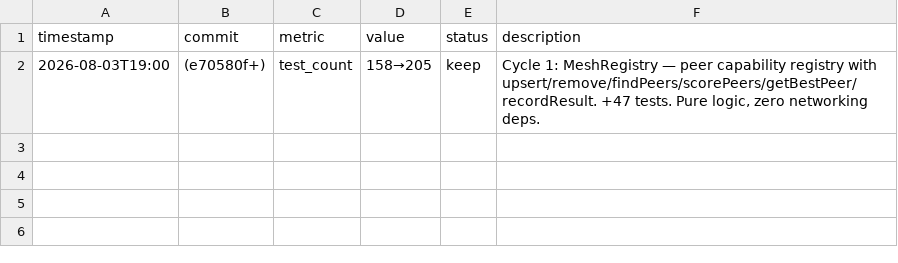
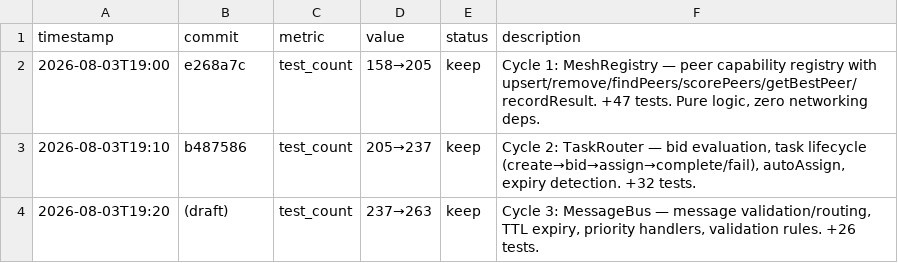
Before and after one commit to robertsong2019/agent-mesh-network, a TSV file: experiments.tsv, drawn as a sheet.

Commit message:
feat: add MessageBus — message validation/routing layer (+26 tests, 237→263)

```diff
--- a/experiments.tsv
+++ b/experiments.tsv
@@ -1,2 +1,4 @@
 timestamp	commit	metric	value	status	description
-2026-08-03T19:00	(e70580f+)	test_count	158→205	keep	Cycle 1: MeshRegistry — peer capability registry with upsert/remove/findPeers/scorePeers/getBestPeer/recordResult. +47 tests. Pure logic, zero networking deps.
+2026-08-03T19:00	e268a7c	test_count	158→205	keep	Cycle 1: MeshRegistry — peer capability registry with upsert/remove/findPeers/scorePeers/getBestPeer/recordResult. +47 tests. Pure logic, zero networking deps.
+2026-08-03T19:10	b487586	test_count	205→237	keep	Cycle 2: TaskRouter — bid evaluation, task lifecycle (create→bid→assign→complete/fail), autoAssign, expiry detection. +32 tests.
+2026-08-03T19:20	(draft)	test_count	237→263	keep	Cycle 3: MessageBus — message validation/routing, TTL expiry, priority handlers, validation rules. +26 tests.
```
Also changed, not shown: 3 other files.
